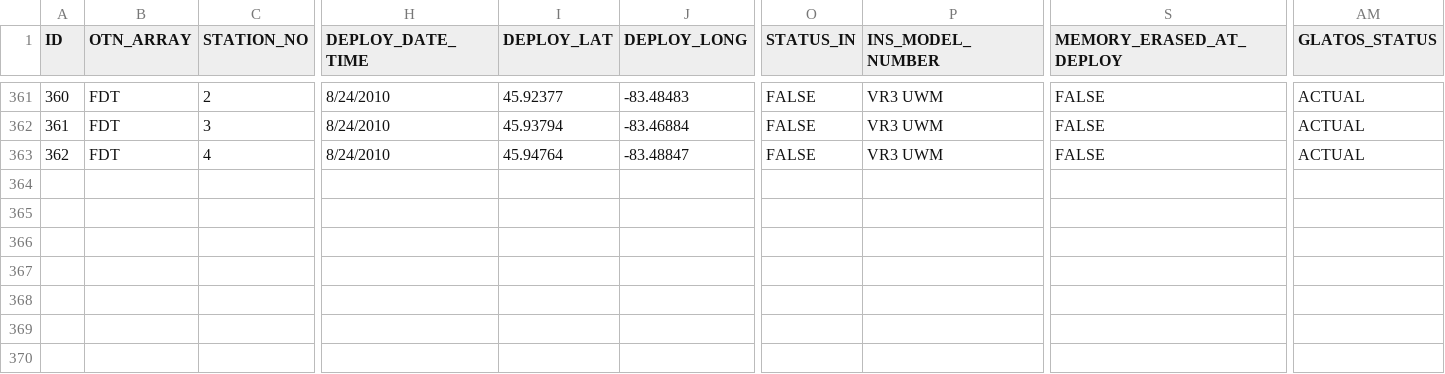
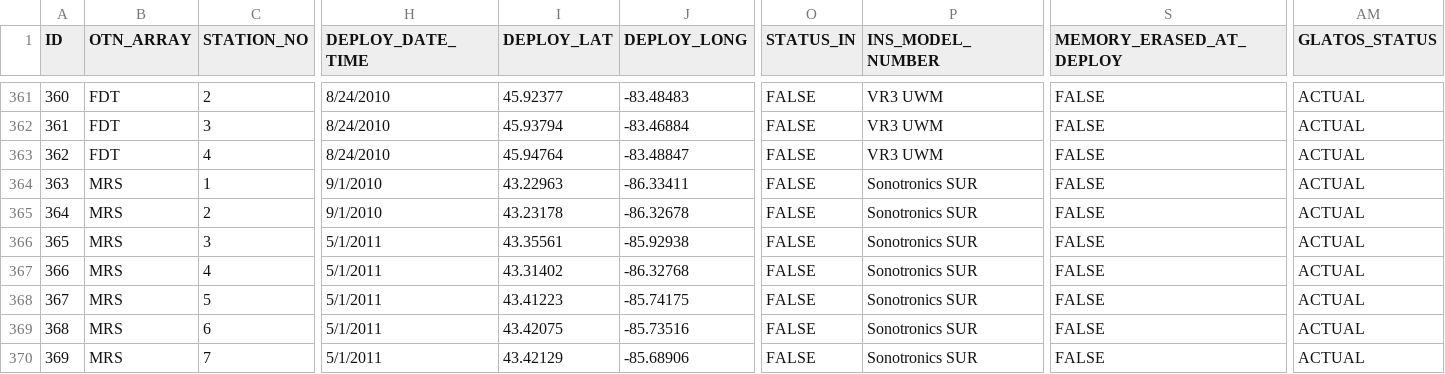
Before and after one commit to lukecampbell/GLATOS, a CSV file: lib/data/deployment.csv, drawn as a sheet; only a part is shown, gaps mark what is left out; rows hold the shown columns only; the diff names each change by its address in the sheet, - before the commit and + after, or states it on an @@ line.

Commit message:
Update seed data, add new data

```diff
--- a/lib/data/deployment.csv
+++ b/lib/data/deployment.csv
+row 364: 363 | MRS | 1 | 9/1/2010 | 43.22963 | -86.33411 | FALSE | Sonotronics SUR | FALSE | ACTUAL
+row 365: 364 | MRS | 2 | 9/1/2010 | 43.23178 | -86.32678 | FALSE | Sonotronics SUR | FALSE | ACTUAL
+row 366: 365 | MRS | 3 | 5/1/2011 | 43.35561 | -85.92938 | FALSE | Sonotronics SUR | FALSE | ACTUAL
+row 367: 366 | MRS | 4 | 5/1/2011 | 43.31402 | -86.32768 | FALSE | Sonotronics SUR | FALSE | ACTUAL
+row 368: 367 | MRS | 5 | 5/1/2011 | 43.41223 | -85.74175 | FALSE | Sonotronics SUR | FALSE | ACTUAL
+row 369: 368 | MRS | 6 | 5/1/2011 | 43.42075 | -85.73516 | FALSE | Sonotronics SUR | FALSE | ACTUAL
+row 370: 369 | MRS | 7 | 5/1/2011 | 43.42129 | -85.68906 | FALSE | Sonotronics SUR | FALSE | ACTUAL
```
Also changed, not shown: 2 other files.
